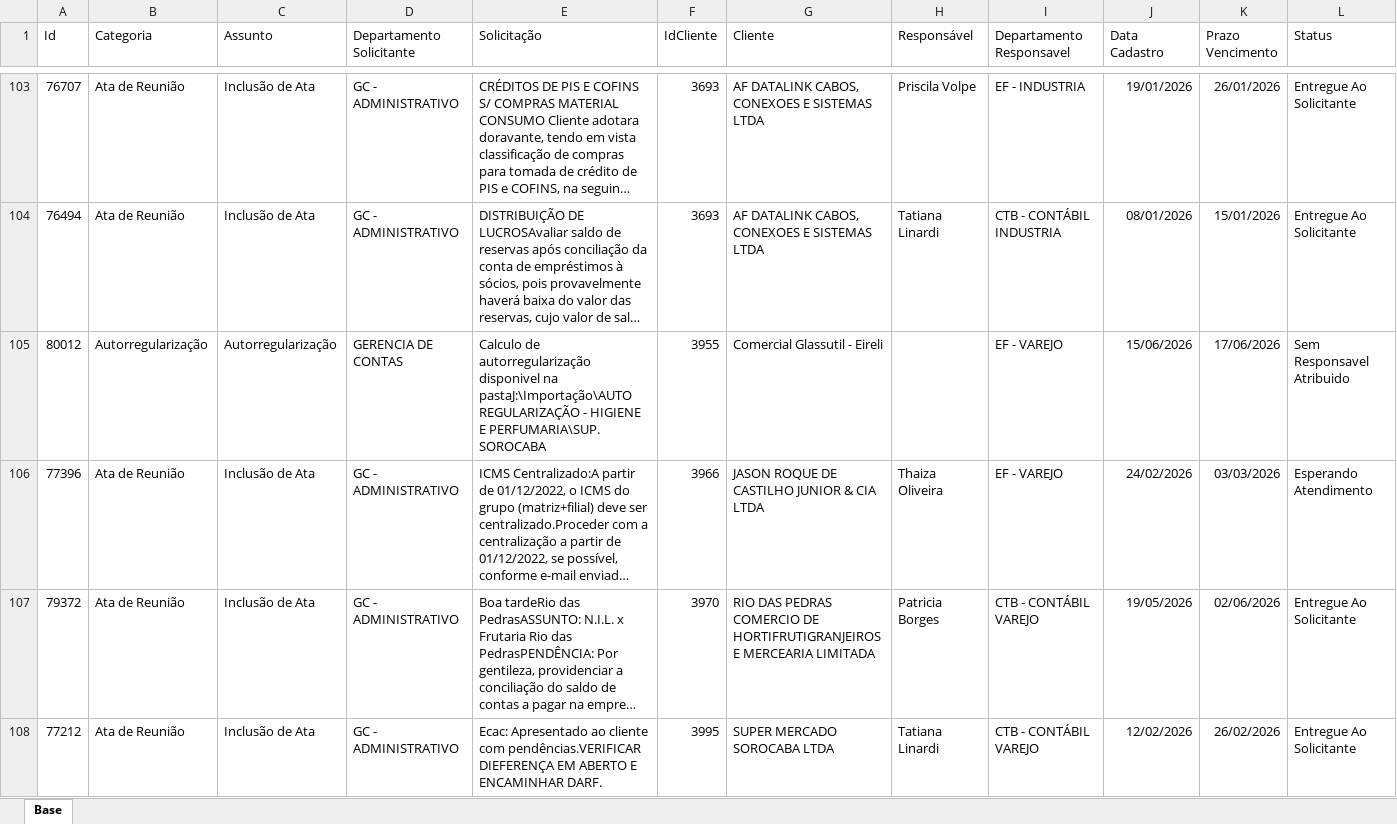
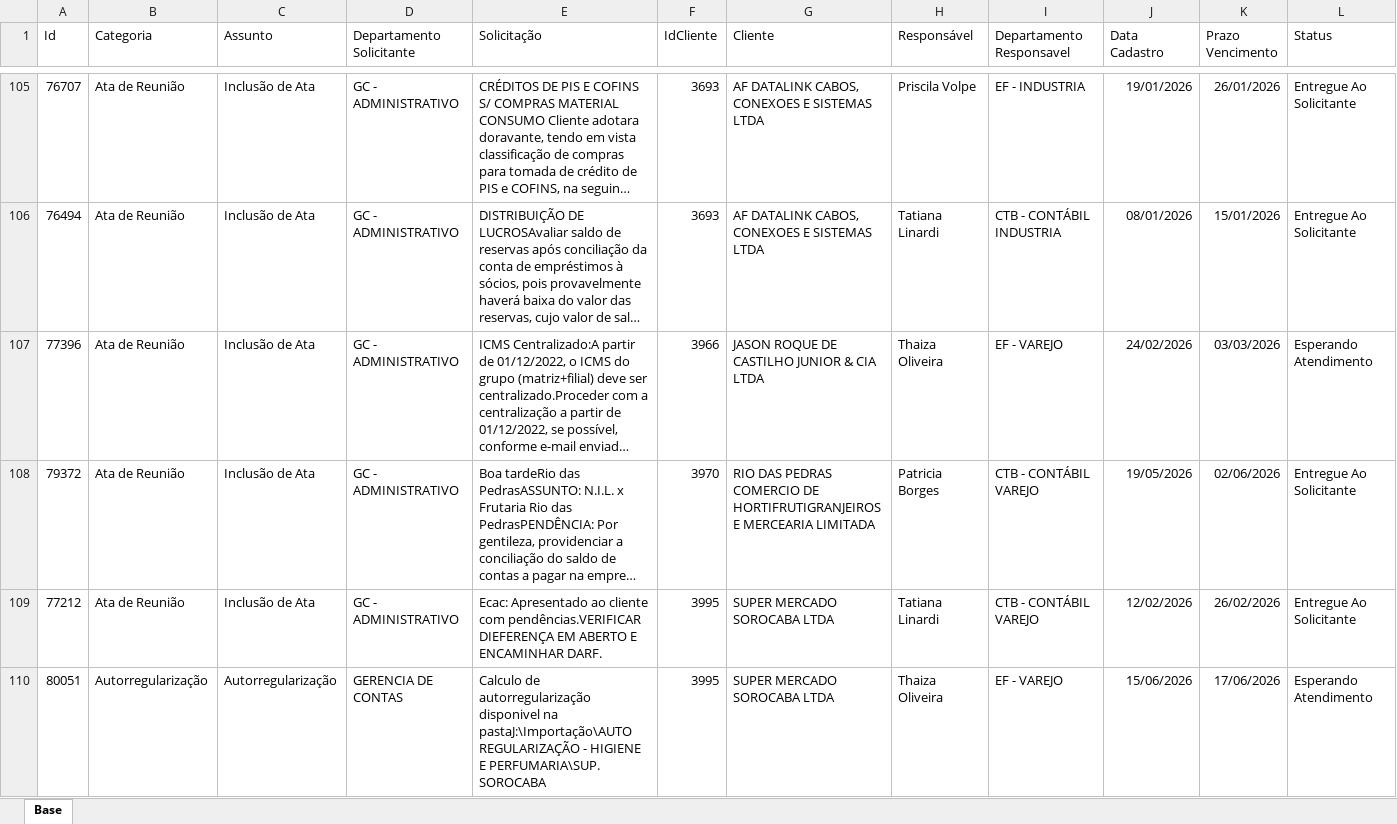
Before and after one commit to Controladoria-MG/Portal-dos-chamados, an Excel workbook: data/base.xlsx, sheet Base, drawn as a sheet; only a part is shown, gaps mark what is left out; long unchanged cells end in …; values as stored, in another font and other column widths than the file's, no borders; table styles not drawn; removed rows and columns are numbered as before the commit, all else as after; rows hold the shown columns only; the diff covers the shown part only; the diff names each change by its address in the sheet, - before the commit and + after, or states it on an @@ line.

```diff
--- a/data/base.xlsx (sheet Base)
+++ b/data/base.xlsx (sheet Base)
-row 105: 80012 | Autorregularização | Autorregularização | GERENCIA DE CONTAS | Calculo de autorregularização disponivel na pastaJ:\Importação\AUTO REGULARIZAÇÃO - HIGIENE E PERFUMARIA\SUP. SOROCABA | 3955 | Comercial Glassutil - Eireli |  | EF - VAREJO | 15/06/2026 | 17/06/2026 | Sem Responsavel Atribuido
+row 110: 80051 | Autorregularização | Autorregularização | GERENCIA DE CONTAS | Calculo de autorregularização disponivel na pastaJ:\Importação\AUTO REGULARIZAÇÃO - HIGIENE E PERFUMARIA\SUP. SOROCABA | 3995 | SUPER MERCADO SOROCABA LTDA | Thaiza Oliveira | EF - VAREJO | 15/06/2026 | 17/06/2026 | Esperando Atendimento
```
Also changed, not shown: 19 added rows, 6 removed rows, 1 moved row and 108 edited cells elsewhere in this sheet, 6 other files.
